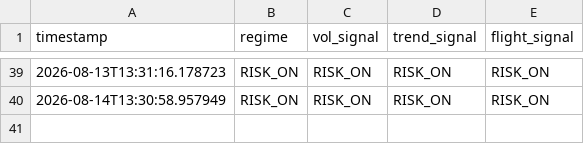
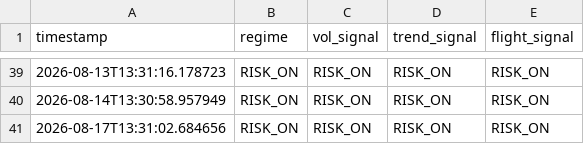
Before and after one commit to Tyler-Morton/BeatTheComp, a CSV file: regime_log.csv, drawn as a sheet; only a part is shown, gaps mark what is left out.

```diff
--- a/regime_log.csv
+++ b/regime_log.csv
@@ -40 +40,2 @@ timestamp,regime,vol_signal,trend_signal,flight_signal
 2026-08-14T13:30:58.957949,RISK_ON,RISK_ON,RISK_ON,RISK_ON
+2026-08-17T13:31:02.684656,RISK_ON,RISK_ON,RISK_ON,RISK_ON
```
Also changed, not shown: daily_log.csv, watchlist_log.csv, 1 other file.
